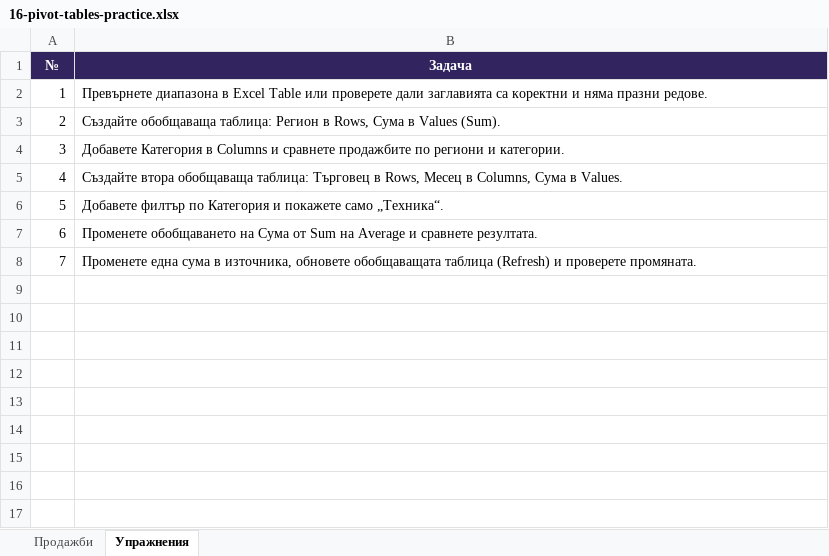
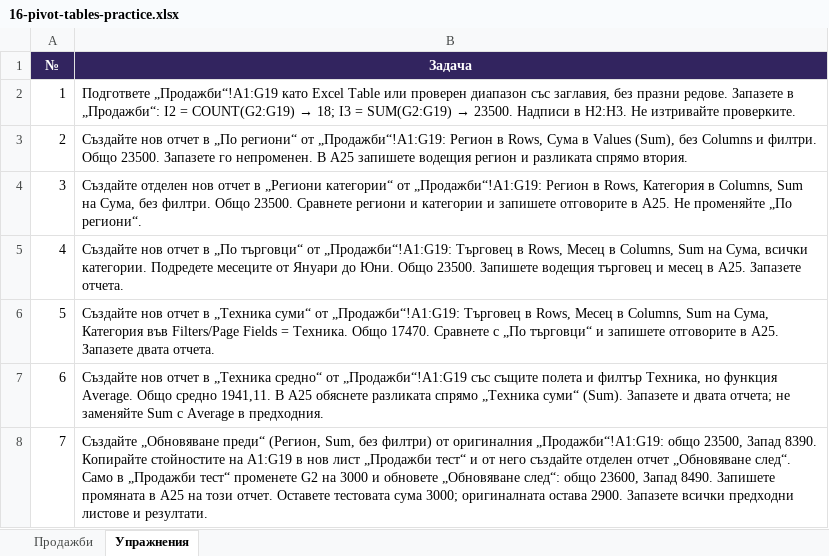
Before and after one commit to martin-lift/108, an Excel workbook: Processing of Socio-Economic Information/16-pivot-tables-practice.xlsx, sheet Упражнения, drawn as a sheet; values as stored, in another font and other column widths than the file's, no borders; the diff names each change by its address in the sheet, - before the commit and + after, or states it on an @@ line.

Commit message:
Preserve every pivot exercise result in separate submission sheets

```diff
--- a/Processing of Socio-Economic Information/16-pivot-tables-practice.xlsx (sheet Упражнения)
+++ b/Processing of Socio-Economic Information/16-pivot-tables-practice.xlsx (sheet Упражнения)
@@ B2 (Задача): Превърнете диапазона в Excel Table или проверете дали заглавията са коректни и няма празни редове. → Подгответе „Продажби“!A1:G19 като Excel Table или проверен диапазон със заглавия, без празни редове. Запазете в „Продажби“: I2 = COUNT(G2:G19) → 18; I3 = SUM(G2:G19) → 23500. Надписи в H2:H3. Не изтривайте проверките. @@
-B3 (Задача): Създайте обобщаваща таблица: Регион в Rows, Сума в Values (Sum).
+B3 (Задача): Създайте нов отчет в „По региони“ от „Продажби“!A1:G19: Регион в Rows, Сума в Values (Sum), без Columns и филтри. Общо 23500. Запазете го непроменен. В A25 запишете водещия регион и разликата спрямо втория.
-B4 (Задача): Добавете Категория в Columns и сравнете продажбите по региони и категории.
+B4 (Задача): Създайте отделен нов отчет в „Региони категории“ от „Продажби“!A1:G19: Регион в Rows, Категория в Columns, Sum на Сума, без филтри. Общо 23500. Сравнете региони и категории и запишете отговорите в A25. Не променяйте „По региони“.
-B5 (Задача): Създайте втора обобщаваща таблица: Търговец в Rows, Месец в Columns, Сума в Values.
+B5 (Задача): Създайте нов отчет в „По търговци“ от „Продажби“!A1:G19: Търговец в Rows, Месец в Columns, Sum на Сума, всички категории. Подредете месеците от Януари до Юни. Общо 23500. Запишете водещия търговец и месец в A25. Запазете отчета.
-B6 (Задача): Добавете филтър по Категория и покажете само „Техника“.
+B6 (Задача): Създайте нов отчет в „Техника суми“ от „Продажби“!A1:G19: Търговец в Rows, Месец в Columns, Sum на Сума, Категория във Filters/Page Fields = Техника. Общо 17470. Сравнете с „По търговци“ и запишете отговорите в A25. Запазете двата отчета.
-B7 (Задача): Променете обобщаването на Сума от Sum на Average и сравнете резултата.
+B7 (Задача): Създайте нов отчет в „Техника средно“ от „Продажби“!A1:G19 със същите полета и филтър Техника, но функция Average. Общо средно 1941,11. В A25 обяснете разликата спрямо „Техника суми“ (Sum). Запазете и двата отчета; не заменяйте Sum с Average в предходния.
-B8 (Задача): Променете една сума в източника, обновете обобщаващата таблица (Refresh) и проверете промяната.
+B8 (Задача): Създайте „Обновяване преди“ (Регион, Sum, без филтри) от оригиналния „Продажби“!A1:G19: общо 23500, Запад 8390. Копирайте стойностите на A1:G19 в нов лист „Продажби тест“ и от него създайте отделен отчет „Обновяване след“. Само в „Продажби тест“ променете G2 на 3000 и обновете „Обновяване след“: общо 23600, Запад 8490. Запишете промяната в A25 на този отчет. Оставете тестовата сума 3000; оригиналната остава 2900. Запазете всички предходни листове и резултати.
```
Also changed, not shown: 1 other file.
